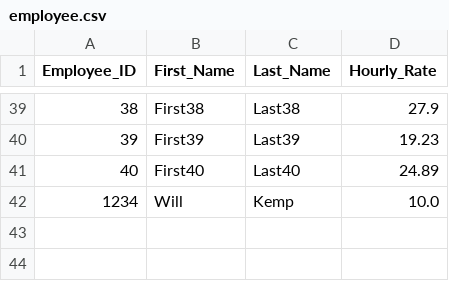
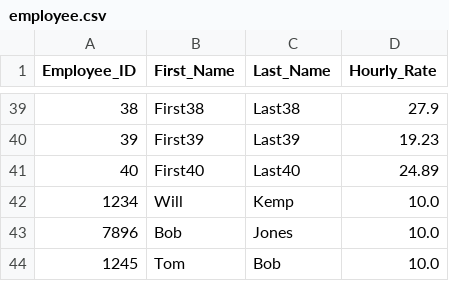
Before and after one commit to rkemp1-ops/classproject, a CSV file: employee.csv, drawn as a sheet; only a part is shown, gaps mark what is left out.

```diff
--- a/employee.csv
+++ b/employee.csv
@@ -42 +42,3 @@
 1234,Will,Kemp,10.0
+7896,Bob,Jones,10.0
+1245,Tom,Bob,10.0
```
Also changed, not shown: TimeLogs.csv, shift.csv, 1 other file.
